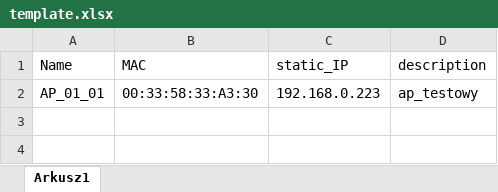
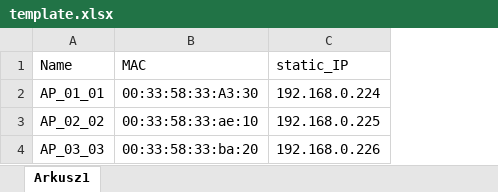
Before and after one commit to Mrozu888/APConfigAutomation, an Excel workbook: template.xlsx, sheet Arkusz1, drawn as a sheet; values as stored, in another font and other column widths than the file's, no borders; removed rows and columns are numbered as before the commit, all else as after; the diff names each change by its address in the sheet, - before the commit and + after, or states it on an @@ line.

```diff
--- a/template.xlsx (sheet Arkusz1)
+++ b/template.xlsx (sheet Arkusz1)
-column D (description), row 2: ap_testowy
-C2 (static_IP): 192.168.0.223
+C2 (static_IP): 192.168.0.224
+row 3: AP_02_02 | 00:33:58:33:ae:10 | 192.168.0.225
+row 4: AP_03_03 | 00:33:58:33:ba:20 | 192.168.0.226
```
Also changed, not shown: 8 other files.
